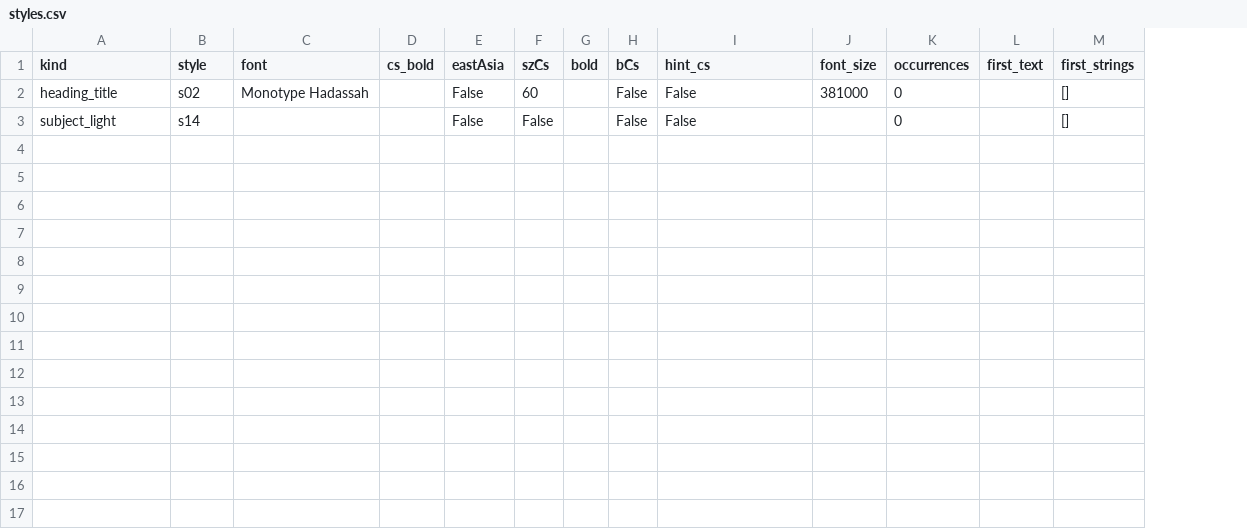
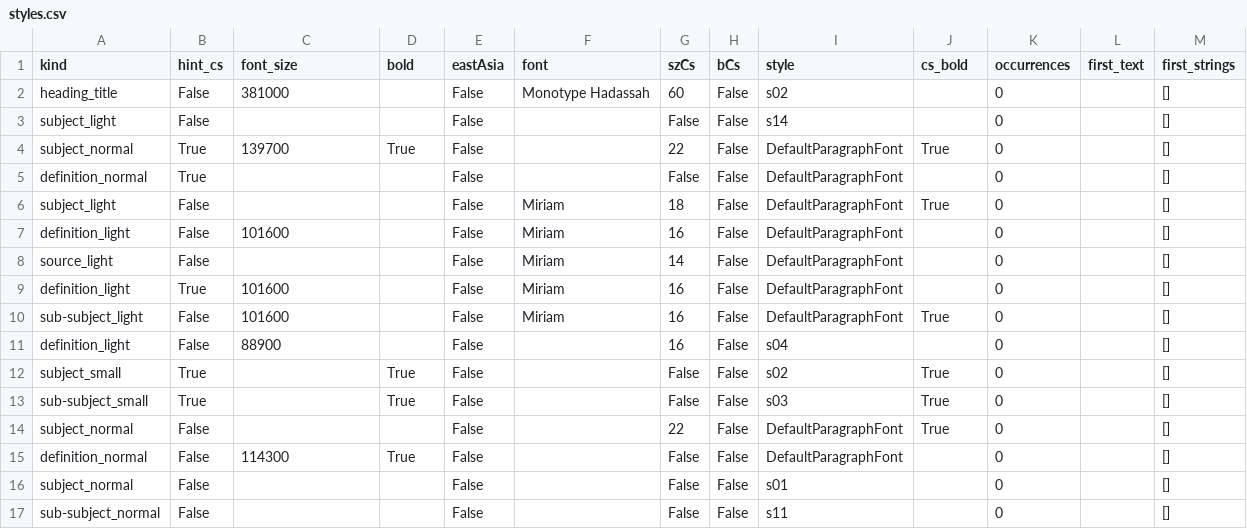
Before and after one commit to ZvikaZ/Milon-HaReaya, a CSV file: parser/styles.csv, drawn as a sheet; removed rows and columns are numbered as before the commit, all else as after; the diff names each change by its address in the sheet, - before the commit and + after, or states it on an @@ line.

Commit message:
parse: more styles

```diff
--- a/parser/styles.csv
+++ b/parser/styles.csv
+column F (font), row 2: Monotype Hadassah
-column G (bold), empty
-B1: style
+B1: hint_cs
-C1: font
+C1: font_size
-D1: cs_bold
+D1: bold
-I1: hint_cs
+I1: style
-J1: font_size
+J1: cs_bold
-B2 (hint_cs): s02
+B2 (hint_cs): False
-C2 (font_size): Monotype Hadassah
+C2 (font_size): 381000
-I2 (style): False
+I2 (style): s02
-J2 (cs_bold): 381000
+J2 (cs_bold): (empty)
-B3 (hint_cs): s14
+B3 (hint_cs): False
-I3 (style): False
+I3 (style): s14
+row 4: subject_normal | True | 139700 | True | False |  | 22 | False | DefaultParagraphFont | True | 0 |  | []
+row 5: definition_normal | True |  |  | False |  | False | False | DefaultParagraphFont |  | 0 |  | []
+row 6: subject_light | False |  |  | False | Miriam | 18 | False | DefaultParagraphFont | True | 0 |  | []
+row 7: definition_light | False | 101600 |  | False | Miriam | 16 | False | DefaultParagraphFont |  | 0 |  | []
+row 8: source_light | False |  |  | False | Miriam | 14 | False | DefaultParagraphFont |  | 0 |  | []
+row 9: definition_light | True | 101600 |  | False | Miriam | 16 | False | DefaultParagraphFont |  | 0 |  | []
+row 10: sub-subject_light | False | 101600 |  | False | Miriam | 16 | False | DefaultParagraphFont | True | 0 |  | []
+row 11: definition_light | False | 88900 |  | False |  | 16 | False | s04 |  | 0 |  | []
+row 12: subject_small | True |  | True | False |  | False | False | s02 | True | 0 |  | []
+row 13: sub-subject_small | True |  | True | False |  | False | False | s03 | True | 0 |  | []
+row 14: subject_normal | False |  |  | False |  | 22 | False | DefaultParagraphFont | True | 0 |  | []
+row 15: definition_normal | False | 114300 | True | False |  | False | False | DefaultParagraphFont |  | 0 |  | []
+row 16: subject_normal | False |  |  | False |  | False | False | s01 |  | 0 |  | []
+row 17: sub-subject_normal | False |  |  | False |  | False | False | s11 |  | 0 |  | []
```
